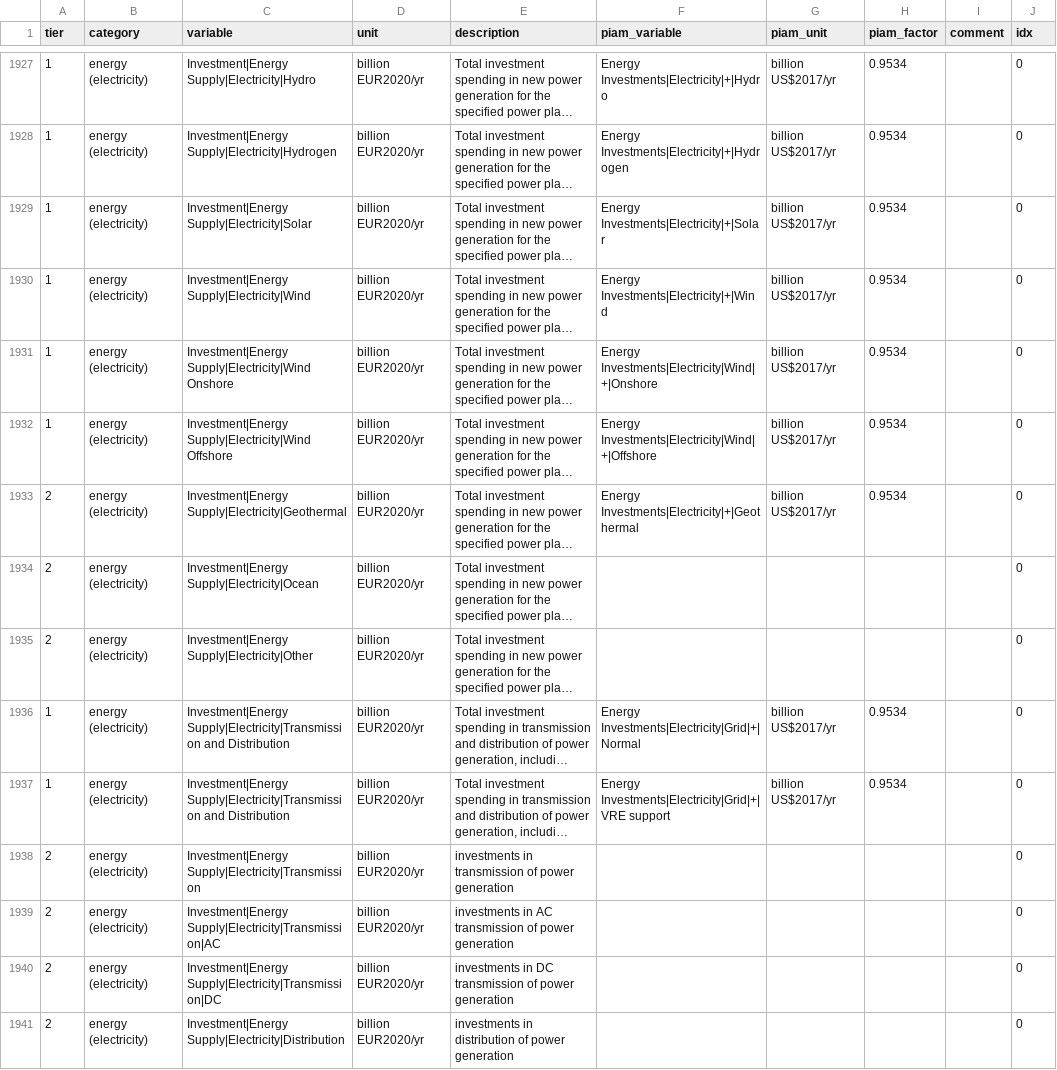
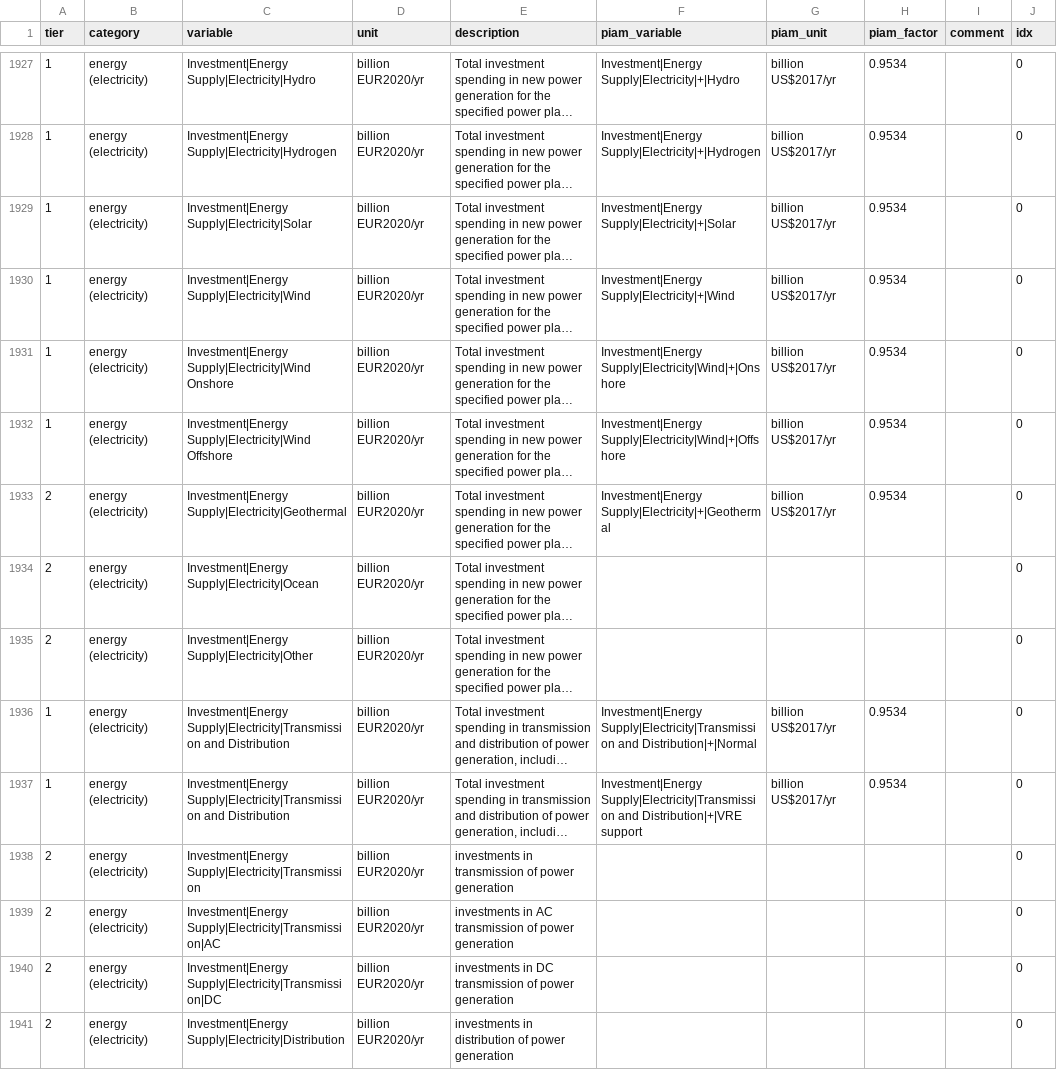
Before and after one commit to pik-piam/piamInterfaces, a CSV file: inst/mappings/mapping_ARIADNE.csv, drawn as a sheet; only a part is shown, gaps mark what is left out; long unchanged cells end in …; the diff covers the shown part only; the diff names each change by its address in the sheet, - before the commit and + after, or states it on an @@ line.

```diff
--- a/inst/mappings/mapping_ARIADNE.csv
+++ b/inst/mappings/mapping_ARIADNE.csv
-F1927 (piam_variable): Energy Investments|Electricity|+|Hydro
+F1927 (piam_variable): Investment|Energy Supply|Electricity|+|Hydro
-F1928 (piam_variable): Energy Investments|Electricity|+|Hydrogen
+F1928 (piam_variable): Investment|Energy Supply|Electricity|+|Hydrogen
-F1929 (piam_variable): Energy Investments|Electricity|+|Solar
+F1929 (piam_variable): Investment|Energy Supply|Electricity|+|Solar
-F1930 (piam_variable): Energy Investments|Electricity|+|Wind
+F1930 (piam_variable): Investment|Energy Supply|Electricity|+|Wind
-F1931 (piam_variable): Energy Investments|Electricity|Wind|+|Onshore
+F1931 (piam_variable): Investment|Energy Supply|Electricity|Wind|+|Onshore
-F1932 (piam_variable): Energy Investments|Electricity|Wind|+|Offshore
+F1932 (piam_variable): Investment|Energy Supply|Electricity|Wind|+|Offshore
-F1933 (piam_variable): Energy Investments|Electricity|+|Geothermal
+F1933 (piam_variable): Investment|Energy Supply|Electricity|+|Geothermal
-F1936 (piam_variable): Energy Investments|Electricity|Grid|+|Normal
+F1936 (piam_variable): Investment|Energy Supply|Electricity|Transmission and Distribution|+|Normal
-F1937 (piam_variable): Energy Investments|Electricity|Grid|+|VRE support
+F1937 (piam_variable): Investment|Energy Supply|Electricity|Transmission and Distribution|+|VRE support
```
Also changed, not shown: 46 edited cells elsewhere in this file, inst/mappings/mapping_AR6.csv, inst/mappings/mapping_NAVIGATE.csv, 3 other files.
